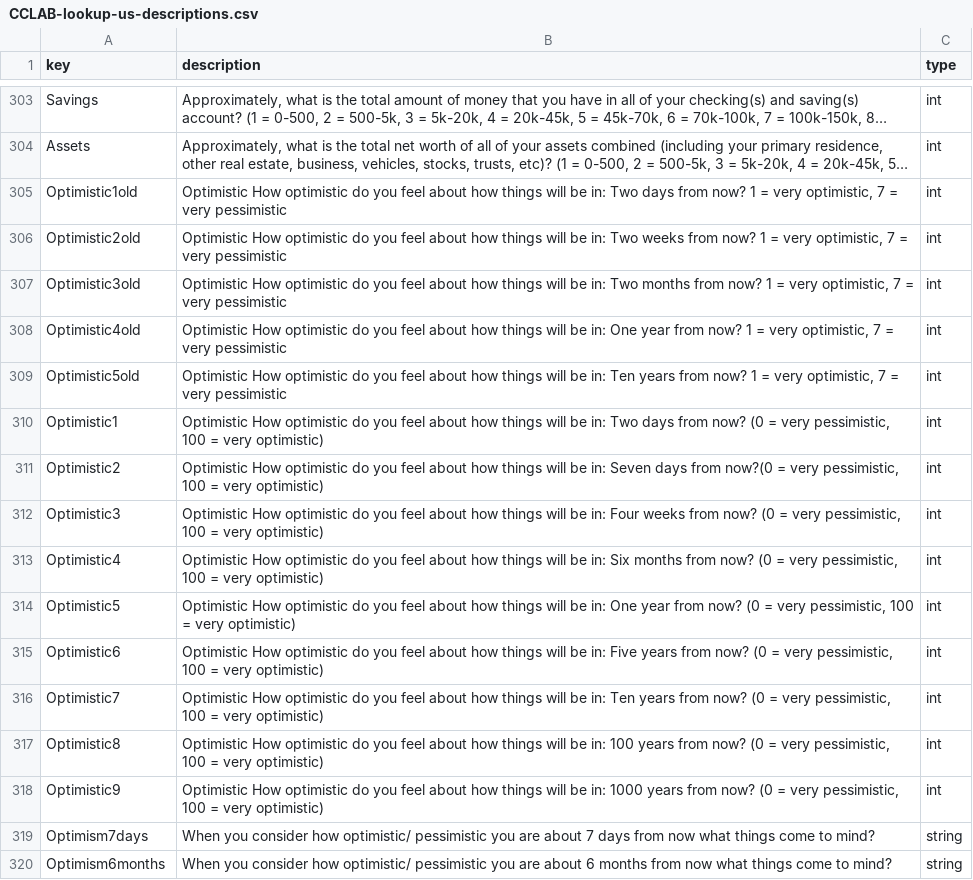
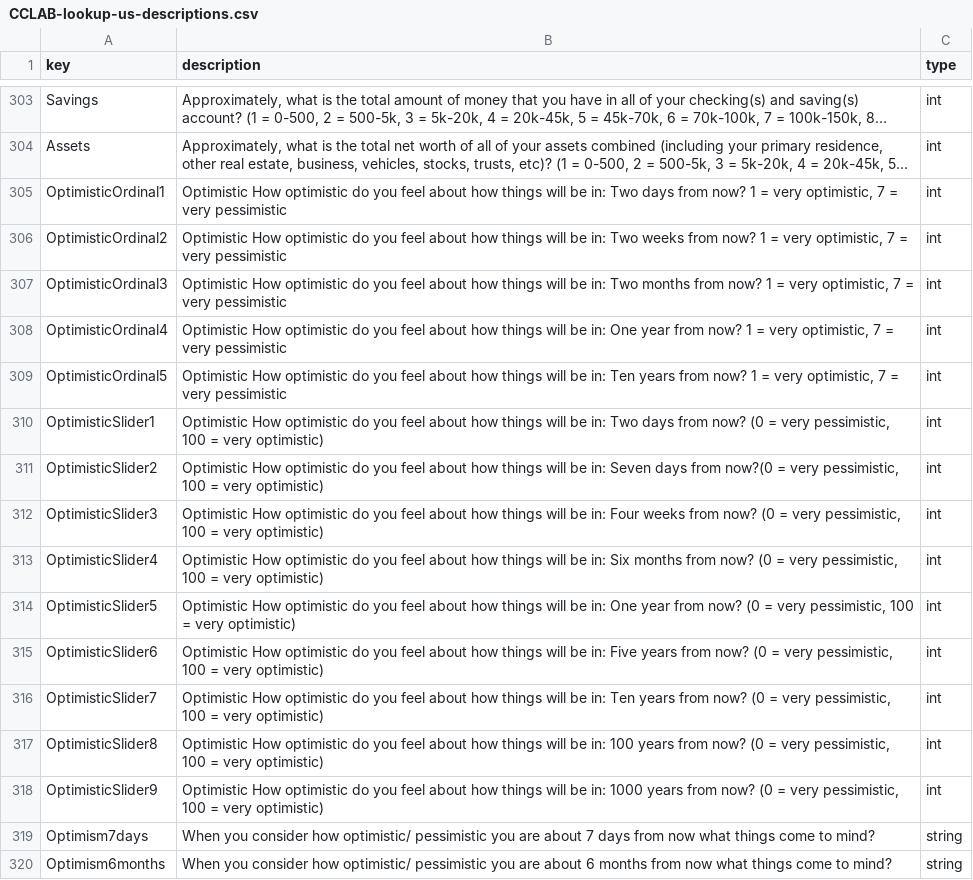
Before and after one commit to HectorHS/NavigateObscurity, a CSV file: cclab/static/cclab/csv/CCLAB-lookup-us-descriptions.csv, drawn as a sheet; only a part is shown, gaps mark what is left out; long unchanged cells end in …; the diff names each change by its address in the sheet, - before the commit and + after, or states it on an @@ line.

Commit message:
cclab variable renames

```diff
--- a/cclab/static/cclab/csv/CCLAB-lookup-us-descriptions.csv
+++ b/cclab/static/cclab/csv/CCLAB-lookup-us-descriptions.csv
-A305 (key): Optimistic1old
+A305 (key): OptimisticOrdinal1
-A306 (key): Optimistic2old
+A306 (key): OptimisticOrdinal2
-A307 (key): Optimistic3old
+A307 (key): OptimisticOrdinal3
-A308 (key): Optimistic4old
+A308 (key): OptimisticOrdinal4
-A309 (key): Optimistic5old
+A309 (key): OptimisticOrdinal5
-A310 (key): Optimistic1
+A310 (key): OptimisticSlider1
-A311 (key): Optimistic2
+A311 (key): OptimisticSlider2
-A312 (key): Optimistic3
+A312 (key): OptimisticSlider3
-A313 (key): Optimistic4
+A313 (key): OptimisticSlider4
-A314 (key): Optimistic5
+A314 (key): OptimisticSlider5
-A315 (key): Optimistic6
+A315 (key): OptimisticSlider6
-A316 (key): Optimistic7
+A316 (key): OptimisticSlider7
-A317 (key): Optimistic8
+A317 (key): OptimisticSlider8
-A318 (key): Optimistic9
+A318 (key): OptimisticSlider9
```
Also changed, not shown: cclab/static/cclab/csv/CCLAB-lookup-us-int.csv, cclab/static/cclab/csv/CCLAB-lookup-us-lookup.csv, 7 other files.
